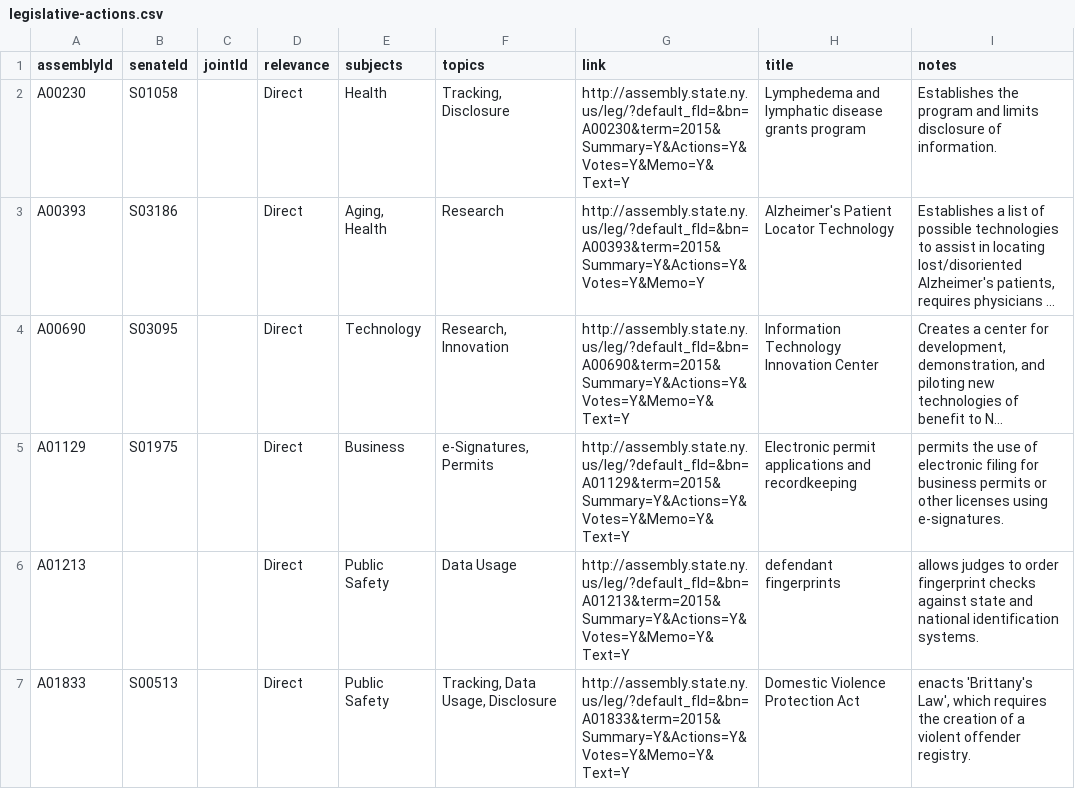
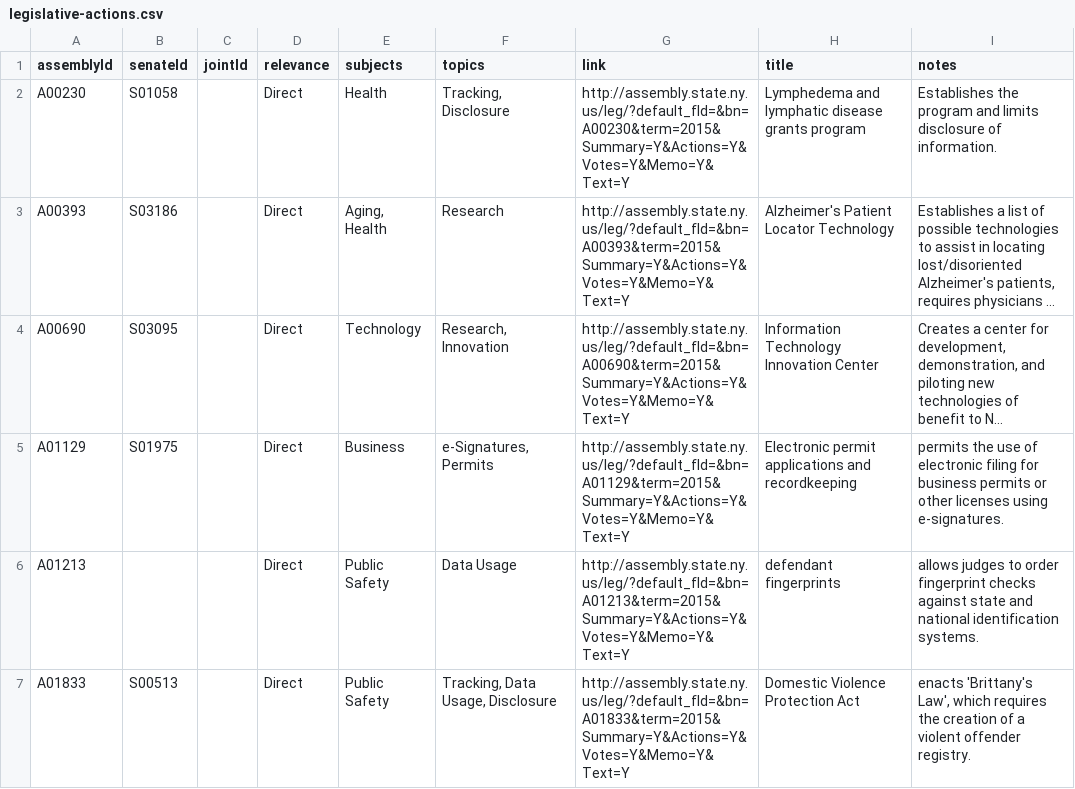
Before and after one commit to technickle/open-data-resources, a CSV file: legislation/legislative-actions.csv, drawn as a sheet; only a part is shown; long unchanged cells end in …; the diff names each change by its address in the sheet, - before the commit and + after, or states it on an @@ line.

Commit message:
Update legislative-actions.csv

```diff
--- a/legislation/legislative-actions.csv
+++ b/legislation/legislative-actions.csv
-G3 (link): http://assembly.state.ny.us/leg/?default_fld=&bn=A00393&term=2015&Summary=Y&Actions=Y&Votes=Y&Memo=Y
+G3 (link): http://assembly.state.ny.us/leg/?default_fld=&bn=A00393&term=2015&Summary=Y&Actions=Y&Votes=Y&Memo=Y&Text=Y
```
